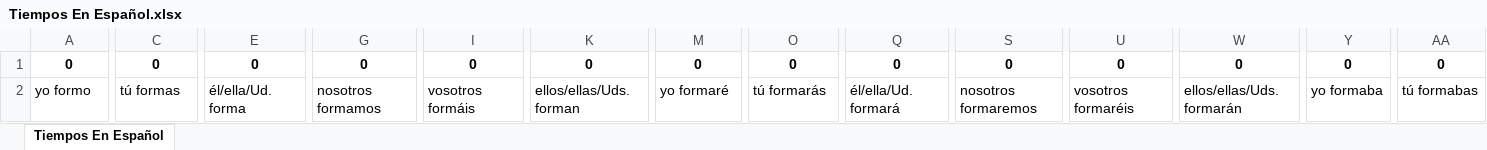
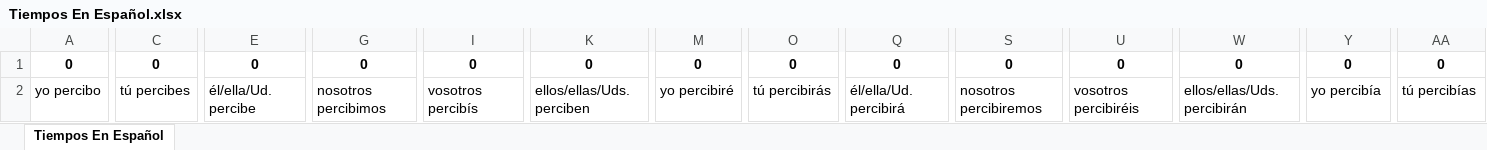
Before and after one commit to HongyuShen/Spanish-Tenses-Web-Crawler, an Excel workbook: Tiempos En Español.xlsx, sheet Tiempos En Español, drawn as a sheet; only a part is shown, gaps mark what is left out; values as stored, in another font and other column widths than the file's, no borders; the diff covers the shown part only; the diff names each change by its address in the sheet, - before the commit and + after, or states it on an @@ line.

Commit message:
Updated verb list

```diff
--- a/Tiempos En Español.xlsx (sheet Tiempos En Español)
+++ b/Tiempos En Español.xlsx (sheet Tiempos En Español)
-A2: yo formo
+A2: yo percibo
-C2: tú formas
+C2: tú percibes
-E2: él/ella/Ud. forma
+E2: él/ella/Ud. percibe
-G2: nosotros formamos
+G2: nosotros percibimos
-I2: vosotros formáis
+I2: vosotros percibís
-K2: ellos/ellas/Uds. forman
+K2: ellos/ellas/Uds. perciben
-M2: yo formaré
+M2: yo percibiré
-O2: tú formarás
+O2: tú percibirás
-Q2: él/ella/Ud. formará
+Q2: él/ella/Ud. percibirá
-S2: nosotros formaremos
+S2: nosotros percibiremos
-U2: vosotros formaréis
+U2: vosotros percibiréis
-W2: ellos/ellas/Uds. formarán
+W2: ellos/ellas/Uds. percibirán
-Y2: yo formaba
+Y2: yo percibía
-AA2: tú formabas
+AA2: tú percibías
```
Also changed, not shown: 28 edited cells elsewhere in this sheet, 3 other files.
